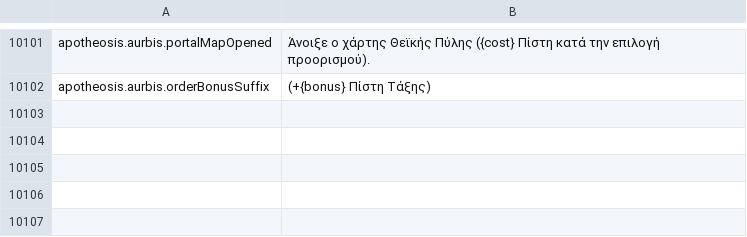
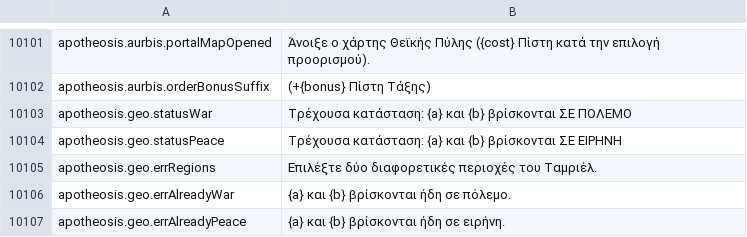
Before and after one commit to Chuz13/daggerfall-forever, a CSV file: locales/el/Port_Strings.csv, drawn as a sheet; only a part is shown, gaps mark what is left out; the diff names each change by its address in the sheet, - before the commit and + after, or states it on an @@ line.

Commit message:
fix(apotheosis): enlarge pause window, preserve scroll, filter geopolitics, free debug console & log numbers

```diff
--- a/locales/el/Port_Strings.csv
+++ b/locales/el/Port_Strings.csv
+row 10103: apotheosis.geo.statusWar | Τρέχουσα κατάσταση: {a} και {b} βρίσκονται ΣΕ ΠΟΛΕΜΟ
+row 10104: apotheosis.geo.statusPeace | Τρέχουσα κατάσταση: {a} και {b} βρίσκονται ΣΕ ΕΙΡΗΝΗ
+row 10105: apotheosis.geo.errRegions | Επιλέξτε δύο διαφορετικές περιοχές του Ταμριέλ.
+row 10106: apotheosis.geo.errAlreadyWar | {a} και {b} βρίσκονται ήδη σε πόλεμο.
+row 10107: apotheosis.geo.errAlreadyPeace | {a} και {b} βρίσκονται ήδη σε ειρήνη.
```
Also changed, not shown: locales/de/Port_Strings.csv, locales/ja/Port_Strings.csv, 31 other files.
